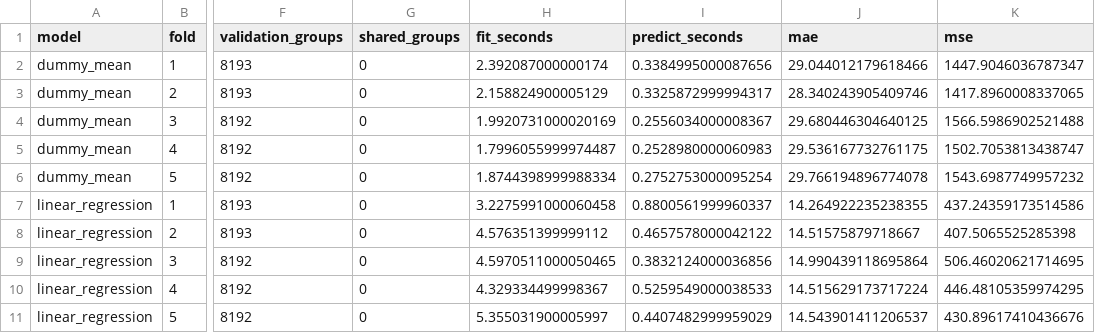
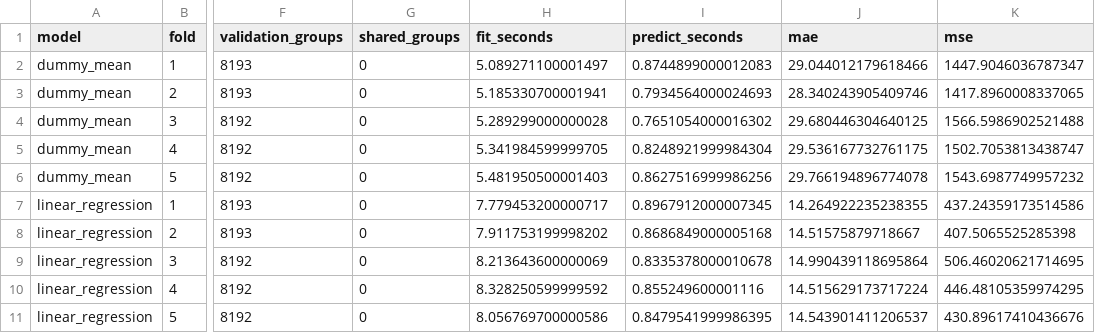
Before and after one commit to mariam-mhmaa/ML_Project, a CSV file: outputs/regression/cv_fold_metrics.csv, drawn as a sheet; only a part is shown, gaps mark what is left out; the diff names each change by its address in the sheet, - before the commit and + after, or states it on an @@ line.

```diff
--- a/outputs/regression/cv_fold_metrics.csv
+++ b/outputs/regression/cv_fold_metrics.csv
-H2 (fit_seconds): 2.392087000000174
+H2 (fit_seconds): 5.089271100001497
-I2 (predict_seconds): 0.3384995000087656
+I2 (predict_seconds): 0.8744899000012083
-H3 (fit_seconds): 2.158824900005129
+H3 (fit_seconds): 5.185330700001941
-I3 (predict_seconds): 0.3325872999994317
+I3 (predict_seconds): 0.7934564000024693
-H4 (fit_seconds): 1.9920731000020169
+H4 (fit_seconds): 5.289299000000028
-I4 (predict_seconds): 0.2556034000008367
+I4 (predict_seconds): 0.7651054000016302
-H5 (fit_seconds): 1.7996055999974487
+H5 (fit_seconds): 5.341984599999705
-I5 (predict_seconds): 0.2528980000060983
+I5 (predict_seconds): 0.8248921999984304
-H6 (fit_seconds): 1.8744398999988334
+H6 (fit_seconds): 5.481950500001403
-I6 (predict_seconds): 0.2752753000095254
+I6 (predict_seconds): 0.8627516999986256
-H7 (fit_seconds): 3.2275991000060458
+H7 (fit_seconds): 7.779453200000717
-I7 (predict_seconds): 0.8800561999960337
+I7 (predict_seconds): 0.8967912000007345
-H8 (fit_seconds): 4.576351399999112
+H8 (fit_seconds): 7.911753199998202
-I8 (predict_seconds): 0.4657578000042122
+I8 (predict_seconds): 0.8686849000005168
-H9 (fit_seconds): 4.5970511000050465
+H9 (fit_seconds): 8.213643600000069
-I9 (predict_seconds): 0.3832124000036856
+I9 (predict_seconds): 0.8335378000010678
-H10 (fit_seconds): 4.329334499998367
+H10 (fit_seconds): 8.328250599999592
-I10 (predict_seconds): 0.5259549000038533
+I10 (predict_seconds): 0.855249600001116
-H11 (fit_seconds): 5.355031900005997
+H11 (fit_seconds): 8.056769700000586
-I11 (predict_seconds): 0.4407482999959029
+I11 (predict_seconds): 0.8479541999986395
```
Also changed, not shown: outputs/classification/cv_oof_pooled_metrics.csv, outputs/classification/cv_per_fold_training_metrics.csv, 21 other files.
